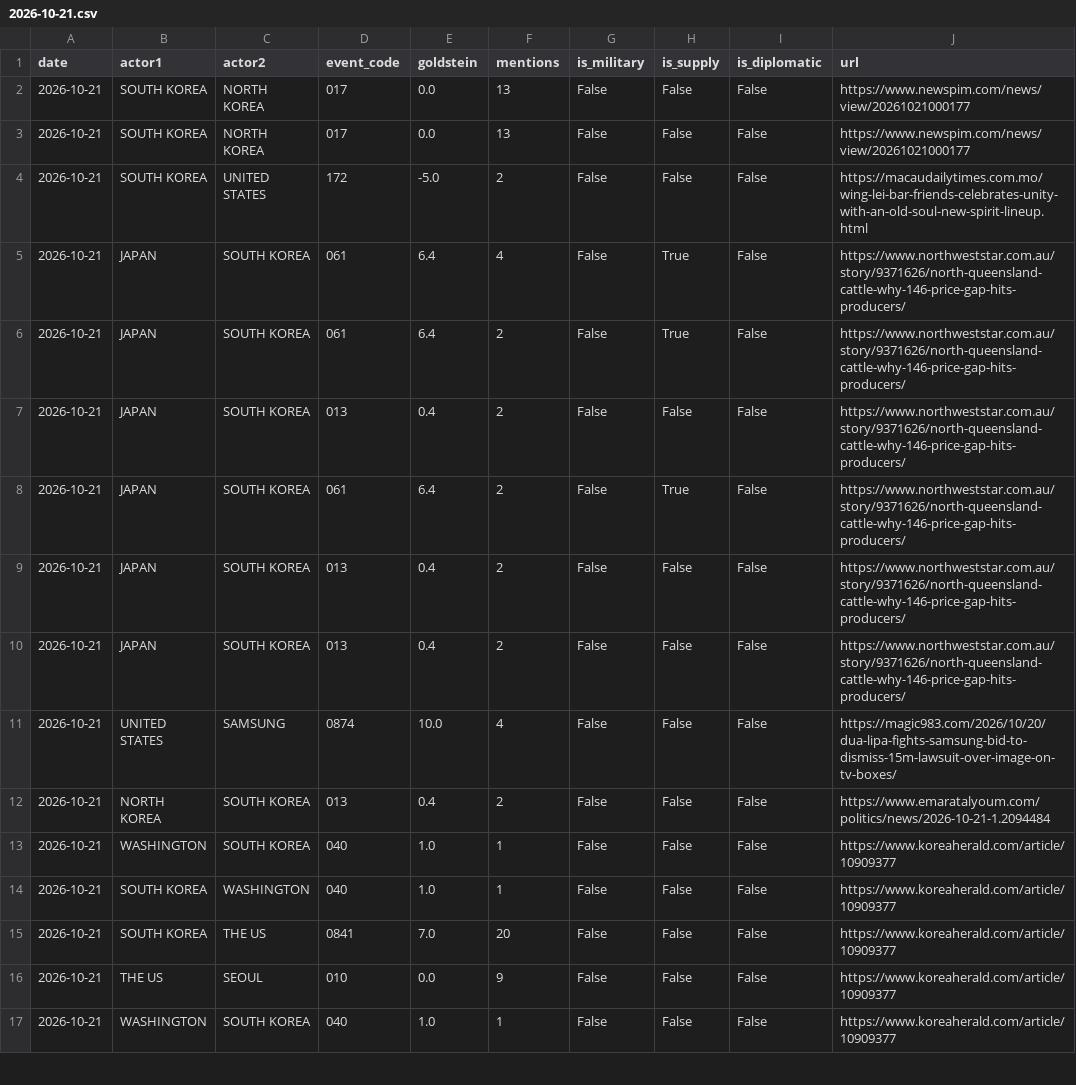
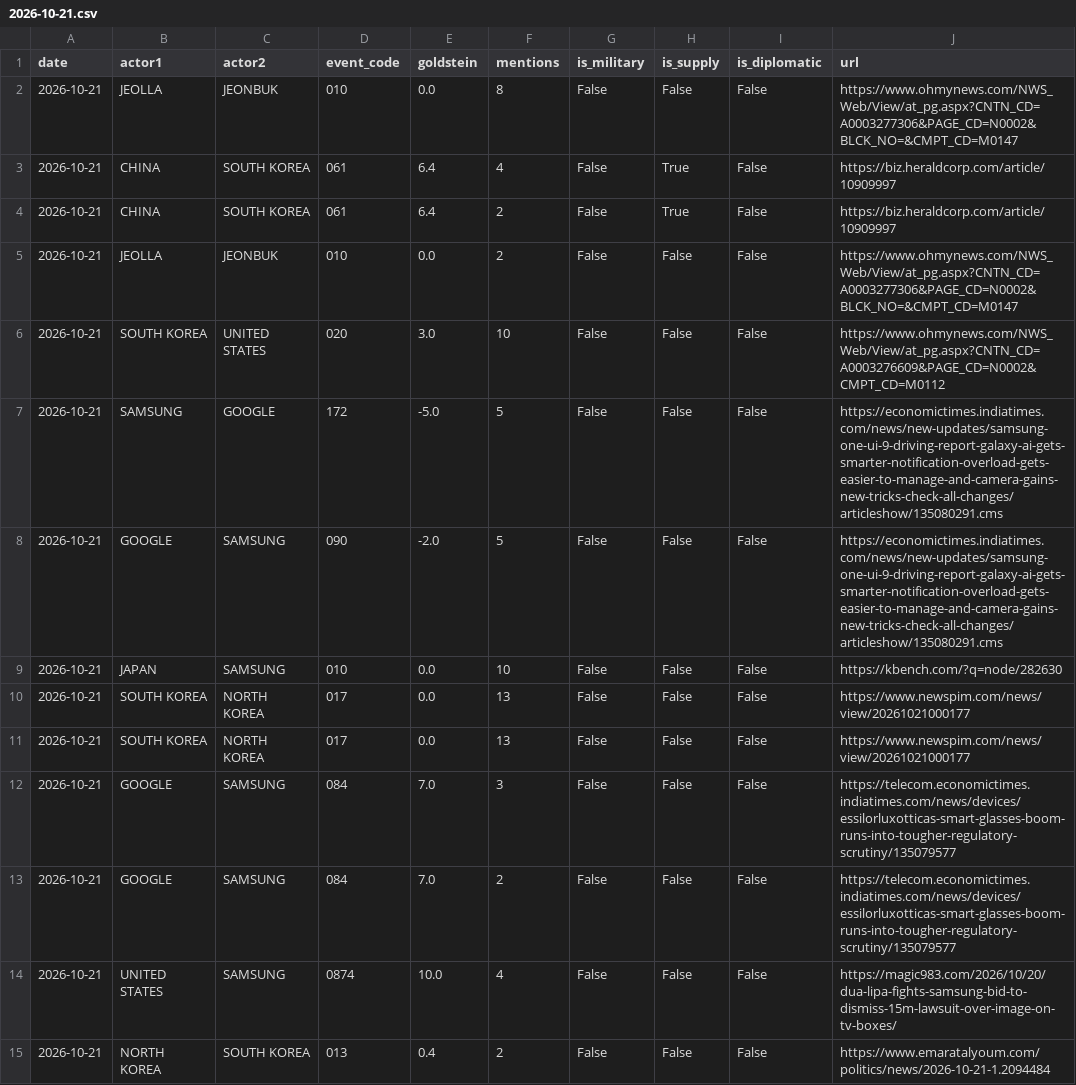
Before and after one commit to gaiscenter/gais-kbti, a CSV file: raw_data/2026-10-21.csv, drawn as a sheet; only a part is shown; the shorter side is filled out with more unchanged rows; the diff covers the shown part only.

```diff
--- a/raw_data/2026-10-21.csv
+++ b/raw_data/2026-10-21.csv
@@ -1,11 +1,14 @@
 date,actor1,actor2,event_code,goldstein,mentions,is_military,is_supply,is_diplomatic,url
+2026-10-21,JEOLLA,JEONBUK,010,0.0,8,False,False,False,https://www.ohmynews.com/NWS_Web/View/at_pg.aspx?CNTN_CD=A0003277306&PAGE_CD=N0002&BLCK_NO=&CMPT_CD=M0147
+2026-10-21,CHINA,SOUTH KOREA,061,6.4,4,False,True,False,https://biz.heraldcorp.com/article/10909997
+2026-10-21,CHINA,SOUTH KOREA,061,6.4,2,False,True,False,https://biz.heraldcorp.com/article/10909997
+2026-10-21,JEOLLA,JEONBUK,010,0.0,2,False,False,False,https://www.ohmynews.com/NWS_Web/View/at_pg.aspx?CNTN_CD=A0003277306&PAGE_CD=N0002&BLCK_NO=&CMPT_CD=M0147
+2026-10-21,SOUTH KOREA,UNITED STATES,020,3.0,10,False,False,False,https://www.ohmynews.com/NWS_Web/View/at_pg.aspx?CNTN_CD=A0003276609&PAGE_CD=N0002&CMPT_CD=M0112
+2026-10-21,SAMSUNG,GOOGLE,172,-5.0,5,False,False,False,https://economictimes.indiatimes.com/news/new-updates/samsung-one-ui-9-driving-report-galaxy-ai-gets-smarter-notification-overload-gets-easier-to-manage-and-camera-gains-new-tricks-check-all-changes/articleshow/135080291.cms
+2026-10-21,GOOGLE,SAMSUNG,090,-2.0,5,False,False,False,https://economictimes.indiatimes.com/news/new-updates/samsung-one-ui-9-driving-report-galaxy-ai-gets-smarter-notification-overload-gets-easier-to-manage-and-camera-gains-new-tricks-check-all-changes/articleshow/135080291.cms
+2026-10-21,JAPAN,SAMSUNG,010,0.0,10,False,False,False,https://kbench.com/?q=node/282630
 2026-10-21,SOUTH KOREA,NORTH KOREA,017,0.0,13,False,False,False,https://www.newspim.com/news/view/20261021000177
 2026-10-21,SOUTH KOREA,NORTH KOREA,017,0.0,13,False,False,False,https://www.newspim.com/news/view/20261021000177
-2026-10-21,SOUTH KOREA,UNITED STATES,172,-5.0,2,False,False,False,https://macaudailytimes.com.mo/wing-lei-bar-friends-celebrates-unity-with-an-old-soul-new-spirit-lineup.html
-2026-10-21,JAPAN,SOUTH KOREA,061,6.4,4,False,True,False,https://www.northweststar.com.au/story/9371626/north-queensland-cattle-why-146-price-gap-hits-producers/
-2026-10-21,JAPAN,SOUTH KOREA,061,6.4,2,False,True,False,https://www.northweststar.com.au/story/9371626/north-queensland-cattle-why-146-price-gap-hits-producers/
-2026-10-21,JAPAN,SOUTH KOREA,013,0.4,2,False,False,False,https://www.northweststar.com.au/story/9371626/north-queensland-cattle-why-146-price-gap-hits-producers/
-2026-10-21,JAPAN,SOUTH KOREA,061,6.4,2,False,True,False,https://www.northweststar.com.au/story/9371626/north-queensland-cattle-why-146-price-gap-hits-producers/
-2026-10-21,JAPAN,SOUTH KOREA,013,0.4,2,False,False,False,https://www.northweststar.com.au/story/9371626/north-queensland-cattle-why-146-price-gap-hits-producers/
-2026-10-21,JAPAN,SOUTH KOREA,013,0.4,2,False,False,False,https://www.northweststar.com.au/story/9371626/north-queensland-cattle-why-146-price-gap-hits-producers/
+2026-10-21,GOOGLE,SAMSUNG,084,7.0,3,False,False,False,https://telecom.economictimes.indiatimes.com/news/devices/essilorluxotticas-smart-glasses-boom-runs-into-tougher-regulatory-scrutiny/135079577
+2026-10-21,GOOGLE,SAMSUNG,084,7.0,2,False,False,False,https://telecom.economictimes.indiatimes.com/news/devices/essilorluxotticas-smart-glasses-boom-runs-into-tougher-regulatory-scrutiny/135079577
 2026-10-21,UNITED STATES,SAMSUNG,0874,10.0,4,False,False,False,https://magic983.com/2026/10/20/dua-lipa-fights-samsung-bid-to-dismiss-15m-lawsuit-over-image-on-tv-boxes/
```
Also changed, not shown: 6 added rows elsewhere in this file, 5 other files.
